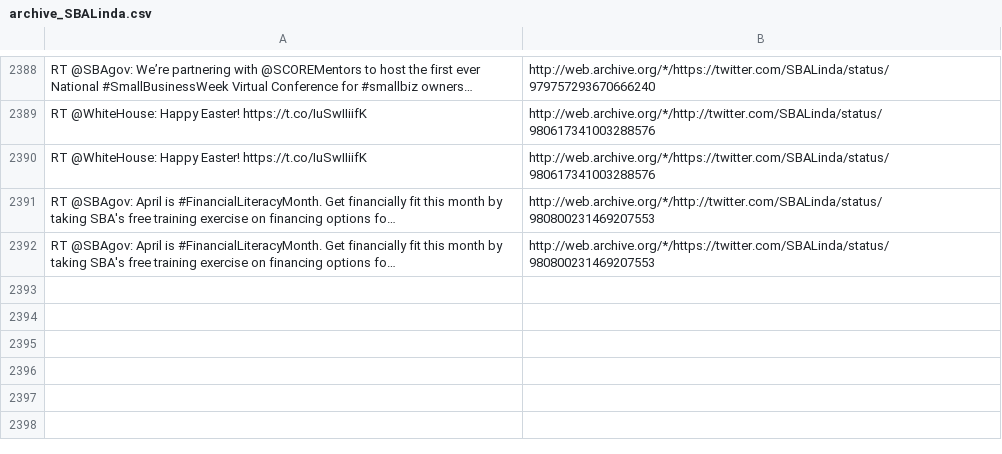
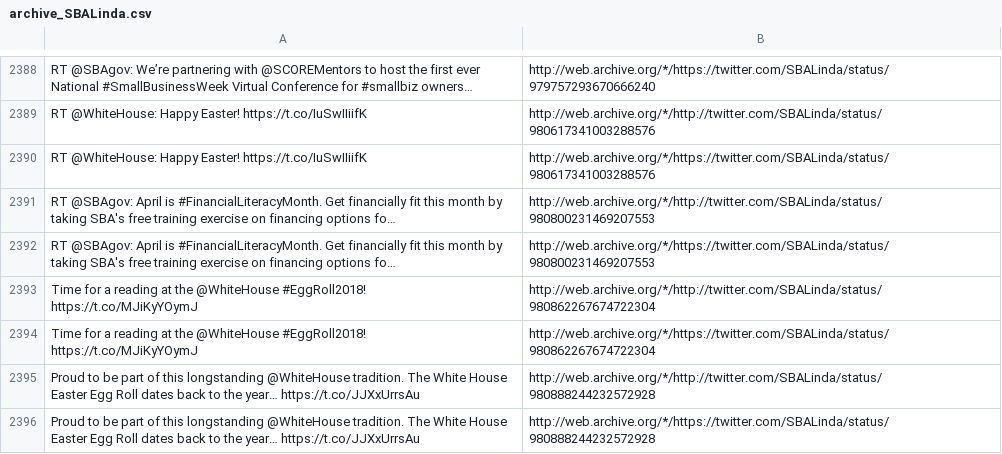
Before and after one commit to patrick-brian-mooney/archive-junta, a CSV file: data/archive_SBALinda.csv, drawn as a sheet; only a part is shown, gaps mark what is left out; the diff names each change by its address in the sheet, - before the commit and + after, or states it on an @@ line.

```diff
--- a/data/archive_SBALinda.csv
+++ b/data/archive_SBALinda.csv
+row 2393: Time for a reading at the @WhiteHouse #EggRoll2018! https://t.co/MJiKyYOymJ | http://web.archive.org/*/http://twitter.com/SBALinda/status/980862267674722304
+row 2394: Time for a reading at the @WhiteHouse #EggRoll2018! https://t.co/MJiKyYOymJ | http://web.archive.org/*/https://twitter.com/SBALinda/status/980862267674722304
+row 2395: Proud to be part of this longstanding @WhiteHouse tradition. The White House Easter Egg Roll dates back to the year… https://t.co/JJXxUrrsAu | http://web.archive.org/*/http://twitter.com/SBALinda/status/980888244232572928
+row 2396: Proud to be part of this longstanding @WhiteHouse tradition. The White House Easter Egg Roll dates back to the year… https://t.co/JJXxUrrsAu | http://web.archive.org/*/https://twitter.com/SBALinda/status/980888244232572928
```
Also changed, not shown: data/archive_EPAScottPruitt.csv, data/archive_SecNielsen.csv, 16 other files.
